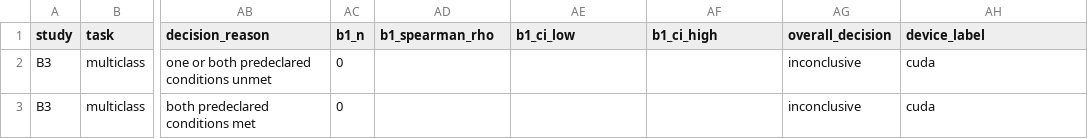
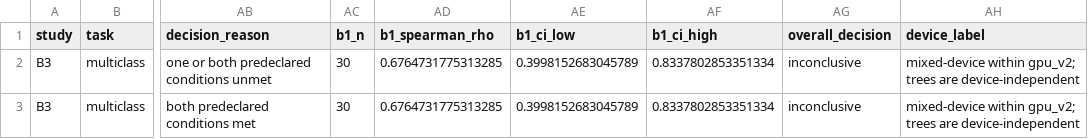
Before and after one commit to emadfaghihi/exlightnet-reproduction, a CSV file: artifacts/stats_gpu_v2/early_stopping_hypothesis.csv, drawn as a sheet; only a part is shown, gaps mark what is left out; the diff names each change by its address in the sheet, - before the commit and + after, or states it on an @@ line.

```diff
--- a/artifacts/stats_gpu_v2/early_stopping_hypothesis.csv
+++ b/artifacts/stats_gpu_v2/early_stopping_hypothesis.csv
-AC2:AC3 (b1_n): 0
+AC2:AC3 (b1_n): 30
-AD2:AD3 (b1_spearman_rho): (empty)
+AD2:AD3 (b1_spearman_rho): 0.6764731775313285
-AE2:AE3 (b1_ci_low): (empty)
+AE2:AE3 (b1_ci_low): 0.3998152683045789
-AF2:AF3 (b1_ci_high): (empty)
+AF2:AF3 (b1_ci_high): 0.8337802853351334
-AH2:AH3 (device_label): cuda
+AH2:AH3 (device_label): mixed-device within gpu_v2; trees are device-independent
```
Also changed, not shown: artifacts/stats_gpu_v2/determinism.csv, artifacts/stats_gpu_v2/device_equivalence.csv, 11 other files.
